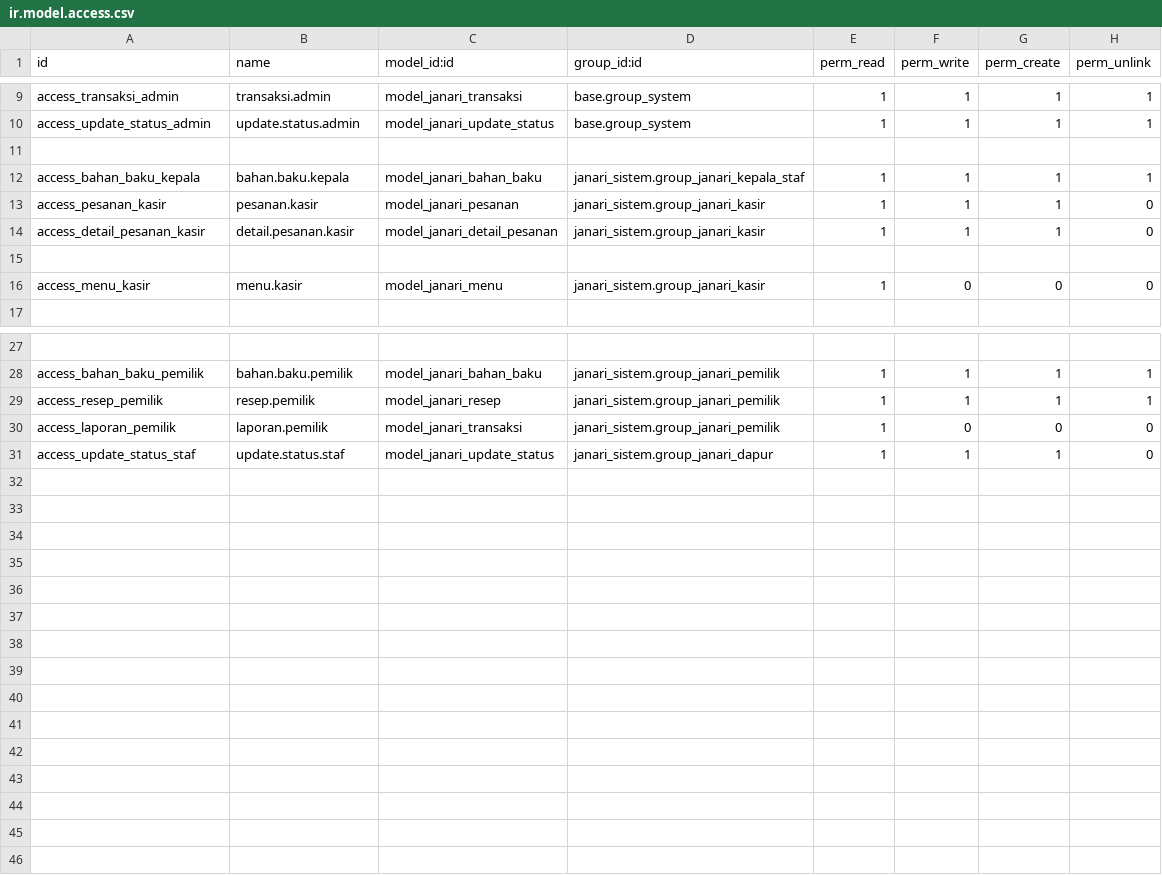
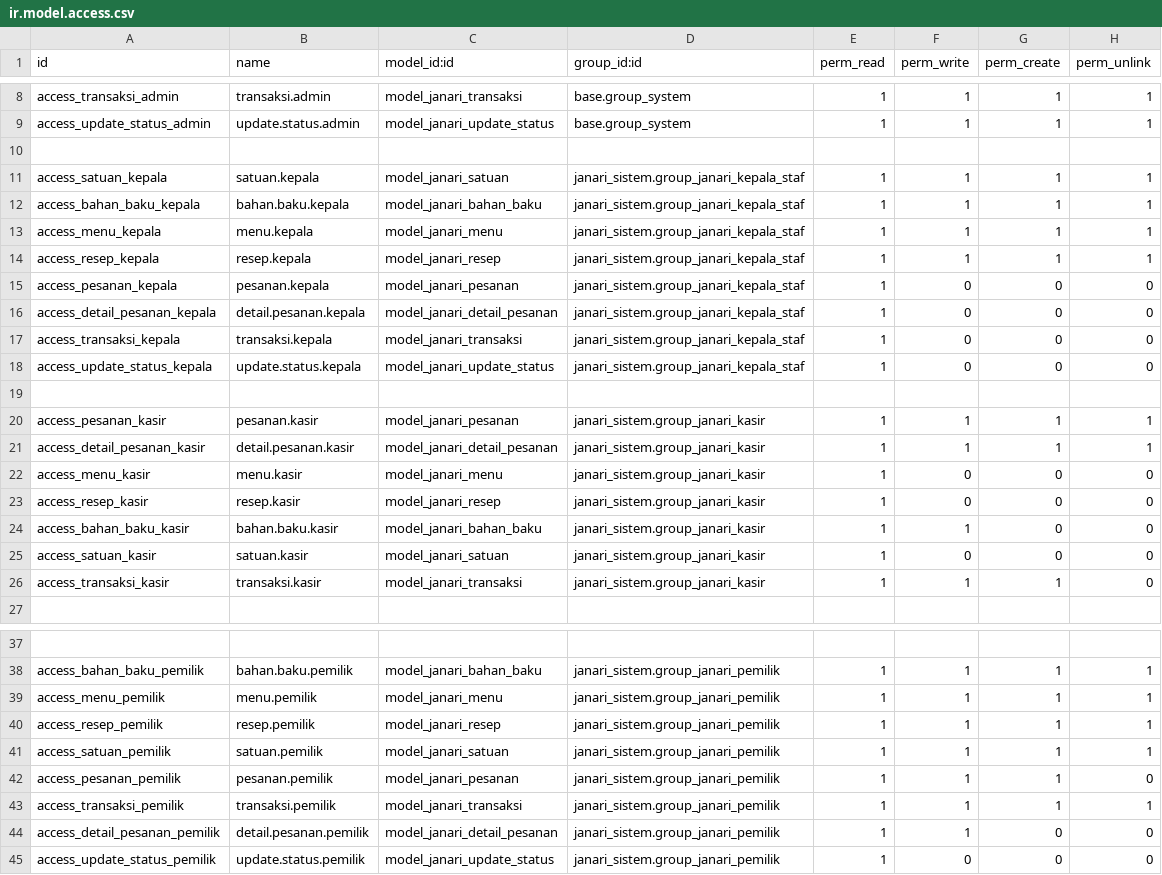
Before and after one commit to L4mbads/IF3141-odoo-K03-G02, a CSV file: custom_addons/janari_sistem/security/ir.model.access.csv, drawn as a sheet; only a part is shown, gaps mark what is left out; removed rows and columns are numbered as before the commit, all else as after; the diff names each change by its address in the sheet, - before the commit and + after, or states it on an @@ line.

Commit message:
fix(security): expand and correct RBAC matrix for all roles: - Add read-only access for Kasir on resep, bahan_baku, satuan - Grant Kasir unlink on pesanan/detail_pesanan for draft deletion - Add full access for Kepala Staf on menu and resep - Add complete access entries for Pemilik

```diff
--- a/custom_addons/janari_sistem/security/ir.model.access.csv
+++ b/custom_addons/janari_sistem/security/ir.model.access.csv
@@ row 3 moved to row 11: access_satuan_kepala @@
+row 13: access_menu_kepala | menu.kepala | model_janari_menu | janari_sistem.group_janari_kepala_staf | 1 | 1 | 1 | 1
-A14 (id): access_pesanan_kasir
+A14 (id): access_resep_kepala
-B14 (name): pesanan.kasir
+B14 (name): resep.kepala
-C14 (model_id:id): model_janari_pesanan
+C14 (model_id:id): model_janari_resep
-D14 (group_id:id): janari_sistem.group_janari_kasir
+D14 (group_id:id): janari_sistem.group_janari_kepala_staf
-H14 (perm_unlink): 0
+H14 (perm_unlink): 1
+row 15: access_pesanan_kepala | pesanan.kepala | model_janari_pesanan | janari_sistem.group_janari_kepala_staf | 1 | 0 | 0 | 0
-A16 (id): access_detail_pesanan_kasir
+A16 (id): access_detail_pesanan_kepala
-B16 (name): detail.pesanan.kasir
+B16 (name): detail.pesanan.kepala
-D16 (group_id:id): janari_sistem.group_janari_kasir
+D16 (group_id:id): janari_sistem.group_janari_kepala_staf
-F16 (perm_write): 1
+F16 (perm_write): 0
-G16 (perm_create): 1
+G16 (perm_create): 0
+row 17: access_transaksi_kepala | transaksi.kepala | model_janari_transaksi | janari_sistem.group_janari_kepala_staf | 1 | 0 | 0 | 0
+row 18: access_update_status_kepala | update.status.kepala | model_janari_update_status | janari_sistem.group_janari_kepala_staf | 1 | 0 | 0 | 0
+row 20: access_pesanan_kasir | pesanan.kasir | model_janari_pesanan | janari_sistem.group_janari_kasir | 1 | 1 | 1 | 1
+row 21: access_detail_pesanan_kasir | detail.pesanan.kasir | model_janari_detail_pesanan | janari_sistem.group_janari_kasir | 1 | 1 | 1 | 1
+row 23: access_resep_kasir | resep.kasir | model_janari_resep | janari_sistem.group_janari_kasir | 1 | 0 | 0 | 0
+row 24: access_bahan_baku_kasir | bahan.baku.kasir | model_janari_bahan_baku | janari_sistem.group_janari_kasir | 1 | 1 | 0 | 0
+row 25: access_satuan_kasir | satuan.kasir | model_janari_satuan | janari_sistem.group_janari_kasir | 1 | 0 | 0 | 0
+row 26: access_transaksi_kasir | transaksi.kasir | model_janari_transaksi | janari_sistem.group_janari_kasir | 1 | 1 | 1 | 0
+row 39: access_menu_pemilik | menu.pemilik | model_janari_menu | janari_sistem.group_janari_pemilik | 1 | 1 | 1 | 1
+row 41: access_satuan_pemilik | satuan.pemilik | model_janari_satuan | janari_sistem.group_janari_pemilik | 1 | 1 | 1 | 1
+row 42: access_pesanan_pemilik | pesanan.pemilik | model_janari_pesanan | janari_sistem.group_janari_pemilik | 1 | 1 | 1 | 0
+row 43: access_transaksi_pemilik | transaksi.pemilik | model_janari_transaksi | janari_sistem.group_janari_pemilik | 1 | 1 | 1 | 1
+row 44: access_detail_pesanan_pemilik | detail.pesanan.pemilik | model_janari_detail_pesanan | janari_sistem.group_janari_pemilik | 1 | 1 | 0 | 0
-A45 (id): access_laporan_pemilik
+A45 (id): access_update_status_pemilik
-B45 (name): laporan.pemilik
+B45 (name): update.status.pemilik
-C45 (model_id:id): model_janari_transaksi
+C45 (model_id:id): model_janari_update_status
-row 31: access_update_status_staf | update.status.staf | model_janari_update_status | janari_sistem.group_janari_dapur | 1 | 1 | 1 | 0
```
